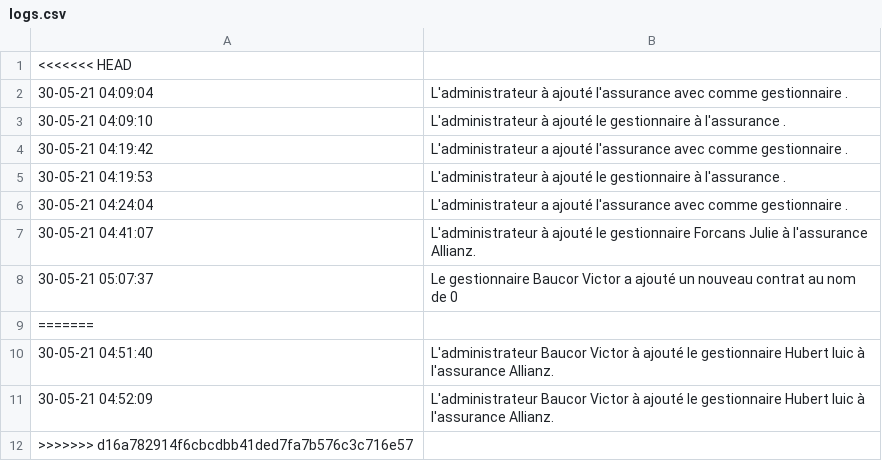
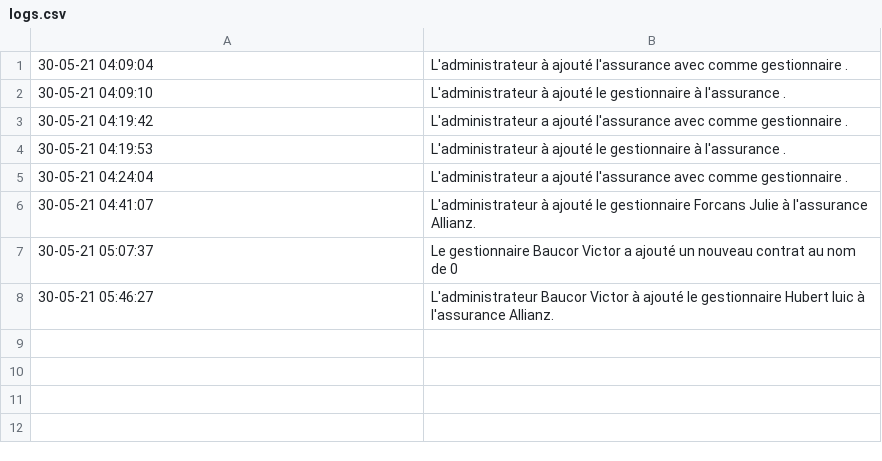
Before and after one commit to Coyote494/ICAR, a CSV file: database/logs.csv, drawn as a sheet.

```diff
--- a/database/logs.csv
+++ b/database/logs.csv
@@ -1,2 +1 @@
-<<<<<<< HEAD
 "30-05-21 04:09:04","L'administrateur   à ajouté l'assurance  avec comme gestionnaire  ."
@@ -8,5 +7,2 @@
 "30-05-21 05:07:37","Le gestionnaire Baucor Victor a ajouté un nouveau contrat au nom de  0"
-=======
-"30-05-21 04:51:40","L'administrateur Baucor Victor à ajouté le gestionnaire Hubert luic à l'assurance Allianz."
-"30-05-21 04:52:09","L'administrateur Baucor Victor à ajouté le gestionnaire Hubert luic à l'assurance Allianz."
->>>>>>> d16a782914f6cbcdbb41ded7fa7b576c3c716e57
+"30-05-21 05:46:27","L'administrateur Baucor Victor à ajouté le gestionnaire Hubert luic à l'assurance Allianz."
```
Also changed, not shown: 4 other files.
